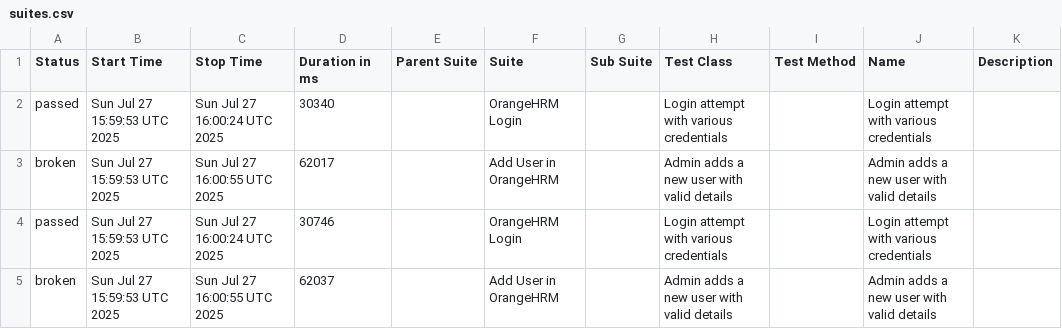
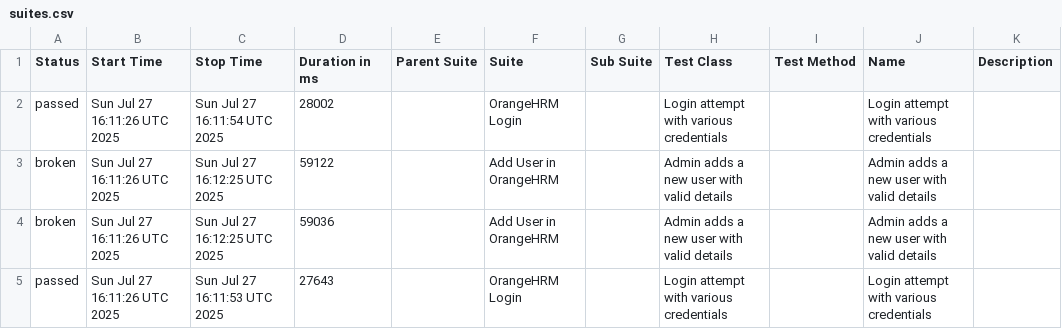
Before and after one commit to ajaysuryavamshi/all-about-cucumber, a CSV file: data/suites.csv, drawn as a sheet.

```diff
--- a/data/suites.csv
+++ b/data/suites.csv
@@ -1,5 +1,5 @@
 "Status","Start Time","Stop Time","Duration in ms","Parent Suite","Suite","Sub Suite","Test Class","Test Method","Name","Description"
-"passed","Sun Jul 27 15:59:53 UTC 2025","Sun Jul 27 16:00:24 UTC 2025","30340","","OrangeHRM Login","","Login attempt with various credentials","","Login attempt with various credentials",""
-"broken","Sun Jul 27 15:59:53 UTC 2025","Sun Jul 27 16:00:55 UTC 2025","62017","","Add User in OrangeHRM","","Admin adds a new user with valid details","","Admin adds a new user with valid details",""
-"passed","Sun Jul 27 15:59:53 UTC 2025","Sun Jul 27 16:00:24 UTC 2025","30746","","OrangeHRM Login","","Login attempt with various credentials","","Login attempt with various credentials",""
-"broken","Sun Jul 27 15:59:53 UTC 2025","Sun Jul 27 16:00:55 UTC 2025","62037","","Add User in OrangeHRM","","Admin adds a new user with valid details","","Admin adds a new user with valid details",""
+"passed","Sun Jul 27 16:11:26 UTC 2025","Sun Jul 27 16:11:54 UTC 2025","28002","","OrangeHRM Login","","Login attempt with various credentials","","Login attempt with various credentials",""
+"broken","Sun Jul 27 16:11:26 UTC 2025","Sun Jul 27 16:12:25 UTC 2025","59122","","Add User in OrangeHRM","","Admin adds a new user with valid details","","Admin adds a new user with valid details",""
+"broken","Sun Jul 27 16:11:26 UTC 2025","Sun Jul 27 16:12:25 UTC 2025","59036","","Add User in OrangeHRM","","Admin adds a new user with valid details","","Admin adds a new user with valid details",""
+"passed","Sun Jul 27 16:11:26 UTC 2025","Sun Jul 27 16:11:53 UTC 2025","27643","","OrangeHRM Login","","Login attempt with various credentials","","Login attempt with various credentials",""
```
Also changed, not shown: 31 other files.
